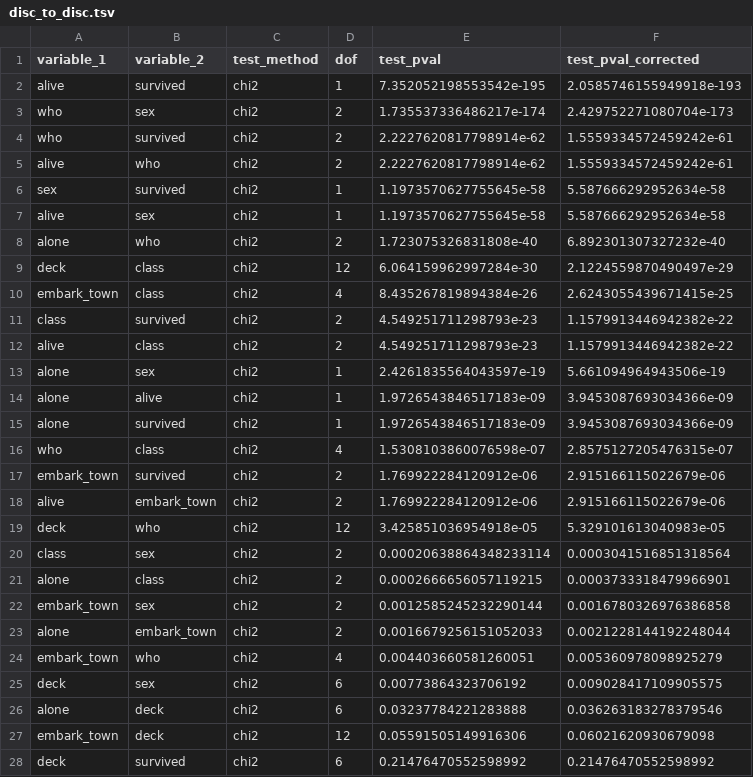
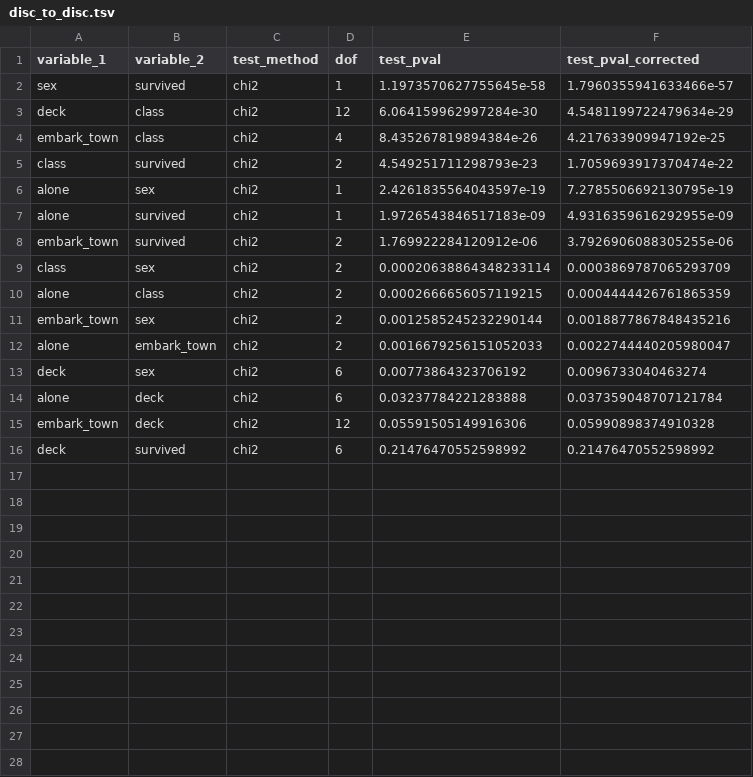
Before and after one commit to hoyinchu/ClinWAS, a TSV file: titanic_ClinWAS/disc_to_disc.tsv, drawn as a sheet; only a part is shown; the diff covers the shown part only.

```diff
--- a/titanic_ClinWAS/disc_to_disc.tsv
+++ b/titanic_ClinWAS/disc_to_disc.tsv
@@ -1,28 +1,16 @@
 variable_1	variable_2	test_method	dof	test_pval	test_pval_corrected
-alive	survived	chi2	1	7.352052198553542e-195	2.0585746155949918e-193
-who	sex	chi2	2	1.735537336486217e-174	2.429752271080704e-173
-who	survived	chi2	2	2.2227620817798914e-62	1.5559334572459242e-61
-alive	who	chi2	2	2.2227620817798914e-62	1.5559334572459242e-61
-sex	survived	chi2	1	1.1973570627755645e-58	5.587666292952634e-58
-alive	sex	chi2	1	1.1973570627755645e-58	5.587666292952634e-58
-alone	who	chi2	2	1.723075326831808e-40	6.892301307327232e-40
-deck	class	chi2	12	6.064159962997284e-30	2.1224559870490497e-29
-embark_town	class	chi2	4	8.435267819894384e-26	2.6243055439671415e-25
-class	survived	chi2	2	4.549251711298793e-23	1.1579913446942382e-22
-alive	class	chi2	2	4.549251711298793e-23	1.1579913446942382e-22
-alone	sex	chi2	1	2.4261835564043597e-19	5.661094964943506e-19
-alone	alive	chi2	1	1.9726543846517183e-09	3.9453087693034366e-09
-alone	survived	chi2	1	1.9726543846517183e-09	3.9453087693034366e-09
-who	class	chi2	4	1.5308103860076598e-07	2.8575127205476315e-07
-embark_town	survived	chi2	2	1.769922284120912e-06	2.915166115022679e-06
-alive	embark_town	chi2	2	1.769922284120912e-06	2.915166115022679e-06
-deck	who	chi2	12	3.425851036954918e-05	5.329101613040983e-05
-class	sex	chi2	2	0.00020638864348233114	0.0003041516851318564
-alone	class	chi2	2	0.0002666656057119215	0.0003733318479966901
-embark_town	sex	chi2	2	0.0012585245232290144	0.0016780326976386858
-alone	embark_town	chi2	2	0.0016679256151052033	0.0021228144192248044
-embark_town	who	chi2	4	0.004403660581260051	0.005360978098925279
-deck	sex	chi2	6	0.00773864323706192	0.009028417109905575
-alone	deck	chi2	6	0.03237784221283888	0.036263183278379546
-embark_town	deck	chi2	12	0.05591505149916306	0.06021620930679098
+sex	survived	chi2	1	1.1973570627755645e-58	1.7960355941633466e-57
+deck	class	chi2	12	6.064159962997284e-30	4.5481199722479634e-29
+embark_town	class	chi2	4	8.435267819894384e-26	4.217633909947192e-25
+class	survived	chi2	2	4.549251711298793e-23	1.7059693917370474e-22
+alone	sex	chi2	1	2.4261835564043597e-19	7.2785506692130795e-19
+alone	survived	chi2	1	1.9726543846517183e-09	4.9316359616292955e-09
+embark_town	survived	chi2	2	1.769922284120912e-06	3.7926906088305255e-06
+class	sex	chi2	2	0.00020638864348233114	0.0003869787065293709
+alone	class	chi2	2	0.0002666656057119215	0.0004444426761865359
+embark_town	sex	chi2	2	0.0012585245232290144	0.0018877867848435216
+alone	embark_town	chi2	2	0.0016679256151052033	0.0022744440205980047
+deck	sex	chi2	6	0.00773864323706192	0.0096733040463274
+alone	deck	chi2	6	0.03237784221283888	0.037359048707121784
+embark_town	deck	chi2	12	0.05591505149916306	0.05990898374910328
 deck	survived	chi2	6	0.21476470552598992	0.21476470552598992
```
Also changed, not shown: 1 removed row elsewhere in this file, titanic_ClinWAS/cont_to_disc.tsv, 1 other file.
